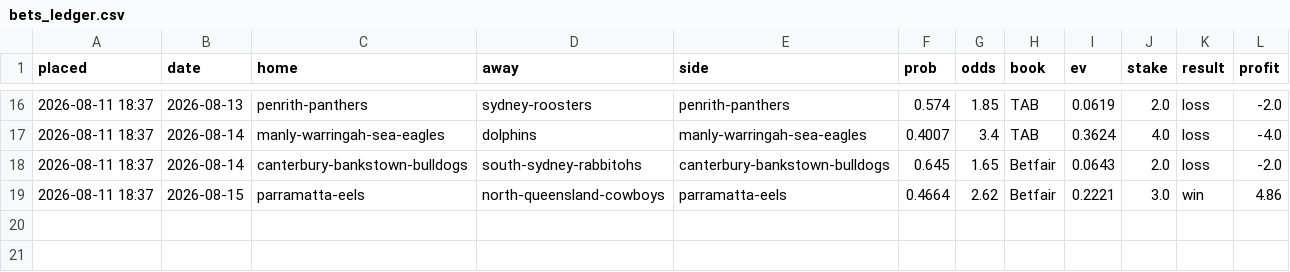
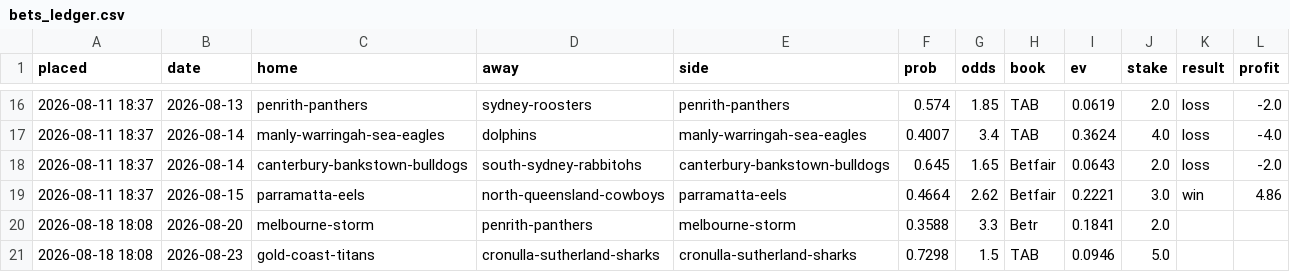
Before and after one commit to Mr-XMS/nrl-model, a CSV file: bets_ledger.csv, drawn as a sheet; only a part is shown, gaps mark what is left out; the diff names each change by its address in the sheet, - before the commit and + after, or states it on an @@ line.

```diff
--- a/bets_ledger.csv
+++ b/bets_ledger.csv
+row 20: 2026-08-18 18:08 | 2026-08-20 | melbourne-storm | penrith-panthers | melbourne-storm | 0.3588 | 3.3 | Betr | 0.1841 | 2.0
+row 21: 2026-08-18 18:08 | 2026-08-23 | gold-coast-titans | cronulla-sutherland-sharks | cronulla-sutherland-sharks | 0.7298 | 1.5 | TAB | 0.0946 | 5.0
```
Also changed, not shown: forecast_history.csv, model_comparison.csv, 20 other files.
